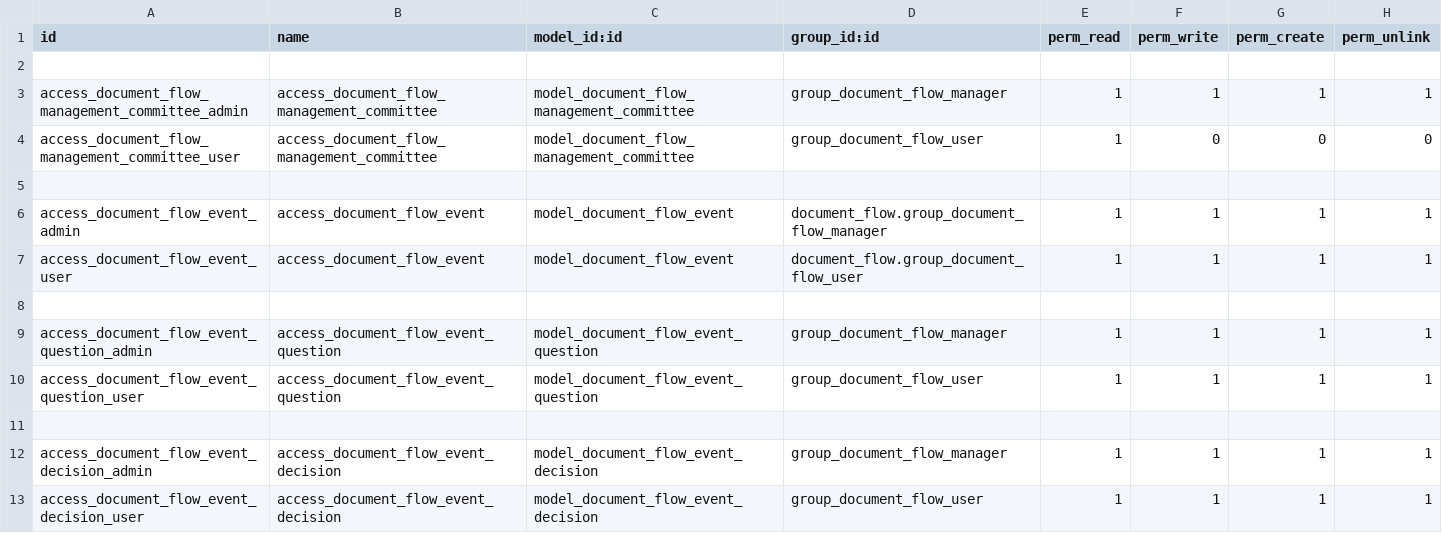
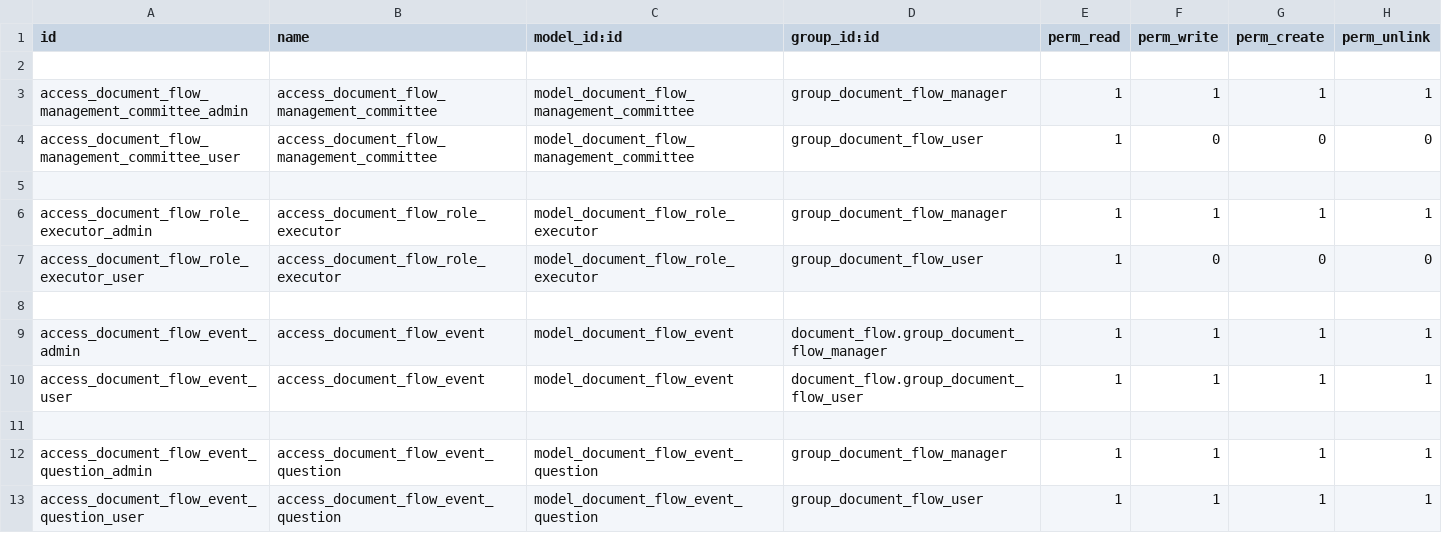
Before and after one commit to IliaYusov/odoo_dev, a CSV file: document_flow/security/ir.model.access.csv, drawn as a sheet; only a part is shown; the shorter side is filled out with more unchanged rows.

```diff
--- a/document_flow/security/ir.model.access.csv
+++ b/document_flow/security/ir.model.access.csv
@@ -5,2 +5,5 @@ access_document_flow_management_committee_user,access_document_flow_management_c
 
+access_document_flow_role_executor_admin,access_document_flow_role_executor,model_document_flow_role_executor,group_document_flow_manager,1,1,1,1
+access_document_flow_role_executor_user,access_document_flow_role_executor,model_document_flow_role_executor,group_document_flow_user,1,0,0,0
+
 access_document_flow_event_admin,access_document_flow_event,model_document_flow_event,document_flow.group_document_flow_manager,1,1,1,1
```
Also changed, not shown: 41 other files.
